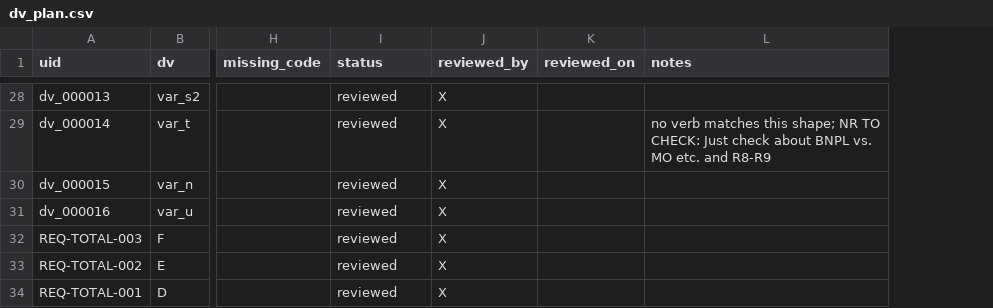
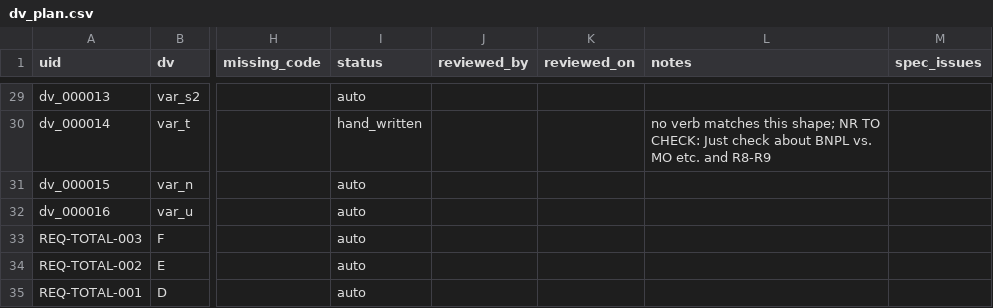
Before and after one commit to MagicSpik3/autospec, a CSV file: outputs/R9/dv_plan.csv, drawn as a sheet; only a part is shown, gaps mark what is left out; addresses are those after the commit; the diff covers the shown part only; the diff names each change by its address in the sheet, - before the commit and + after, or states it on an @@ line.

```diff
--- a/outputs/R9/dv_plan.csv
+++ b/outputs/R9/dv_plan.csv
+column M (spec_issues), empty
-I29 (status): reviewed
+I29 (status): auto
-J29:J35 (reviewed_by): X
+J29:J35 (reviewed_by): (empty)
-I30 (status): reviewed
+I30 (status): hand_written
-I31:I35 (status): reviewed
+I31:I35 (status): auto
```
Also changed, not shown: 1 added row and 55 edited cells elsewhere in this file, outputs/R9/QA_derivation_catalogue.csv, outputs/R9/QA_duplicate_dvs.csv, 42 other files.
